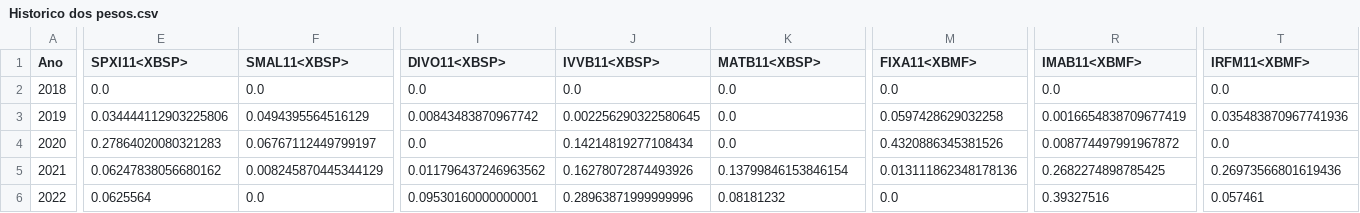
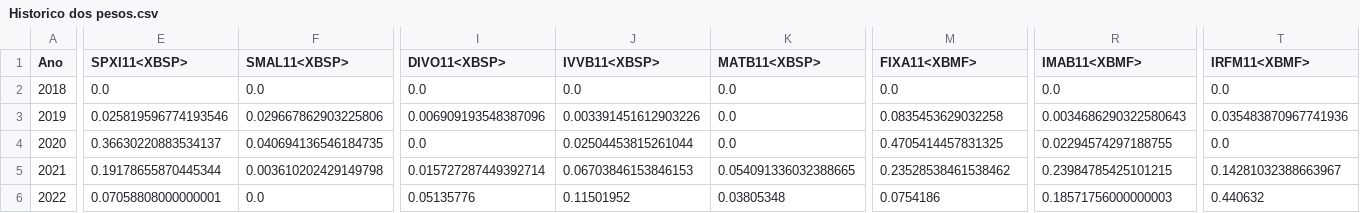
Before and after one commit to NokkenQuant/Moria2, a CSV file: Historico dos pesos.csv, drawn as a sheet; only a part is shown, gaps mark what is left out; the diff covers the shown part only; the diff names each change by its address in the sheet, - before the commit and + after, or states it on an @@ line.

```diff
--- a/Historico dos pesos.csv
+++ b/Historico dos pesos.csv
-E3 (SPXI11<XBSP>): 0.034444112903225806
+E3 (SPXI11<XBSP>): 0.025819596774193546
-F3 (SMAL11<XBSP>): 0.0494395564516129
+F3 (SMAL11<XBSP>): 0.029667862903225806
-I3 (DIVO11<XBSP>): 0.00843483870967742
+I3 (DIVO11<XBSP>): 0.006909193548387096
-J3 (IVVB11<XBSP>): 0.002256290322580645
+J3 (IVVB11<XBSP>): 0.003391451612903226
-M3 (FIXA11<XBMF>): 0.0597428629032258
+M3 (FIXA11<XBMF>): 0.0835453629032258
-R3 (IMAB11<XBMF>): 0.0016654838709677419
+R3 (IMAB11<XBMF>): 0.0034686290322580643
-E4 (SPXI11<XBSP>): 0.27864020080321283
+E4 (SPXI11<XBSP>): 0.36630220883534137
-F4 (SMAL11<XBSP>): 0.06767112449799197
+F4 (SMAL11<XBSP>): 0.040694136546184735
-J4 (IVVB11<XBSP>): 0.14214819277108434
+J4 (IVVB11<XBSP>): 0.02504453815261044
-M4 (FIXA11<XBMF>): 0.4320886345381526
+M4 (FIXA11<XBMF>): 0.4705414457831325
-R4 (IMAB11<XBMF>): 0.008774497991967872
+R4 (IMAB11<XBMF>): 0.02294574297188755
-E5 (SPXI11<XBSP>): 0.06247838056680162
+E5 (SPXI11<XBSP>): 0.19178655870445344
-F5 (SMAL11<XBSP>): 0.008245870445344129
+F5 (SMAL11<XBSP>): 0.003610202429149798
-I5 (DIVO11<XBSP>): 0.011796437246963562
+I5 (DIVO11<XBSP>): 0.015727287449392714
-J5 (IVVB11<XBSP>): 0.16278072874493926
+J5 (IVVB11<XBSP>): 0.06703846153846153
-K5 (MATB11<XBSP>): 0.13799846153846154
+K5 (MATB11<XBSP>): 0.054091336032388665
-M5 (FIXA11<XBMF>): 0.013111862348178136
+M5 (FIXA11<XBMF>): 0.23528538461538462
-R5 (IMAB11<XBMF>): 0.2682274898785425
+R5 (IMAB11<XBMF>): 0.23984785425101215
-T5 (IRFM11<XBMF>): 0.26973566801619436
+T5 (IRFM11<XBMF>): 0.14281032388663967
-E6 (SPXI11<XBSP>): 0.0625564
+E6 (SPXI11<XBSP>): 0.07058808000000001
-I6 (DIVO11<XBSP>): 0.09530160000000001
+I6 (DIVO11<XBSP>): 0.05135776
-J6 (IVVB11<XBSP>): 0.28963871999999996
+J6 (IVVB11<XBSP>): 0.11501952
-K6 (MATB11<XBSP>): 0.08181232
+K6 (MATB11<XBSP>): 0.03805348
-M6 (FIXA11<XBMF>): 0.0
+M6 (FIXA11<XBMF>): 0.0754186
-R6 (IMAB11<XBMF>): 0.39327516
+R6 (IMAB11<XBMF>): 0.18571756000000003
-T6 (IRFM11<XBMF>): 0.057461
+T6 (IRFM11<XBMF>): 0.440632
```
Also changed, not shown: 33 edited cells elsewhere in this file, comparacao ETFs.csv, 1 other file.
